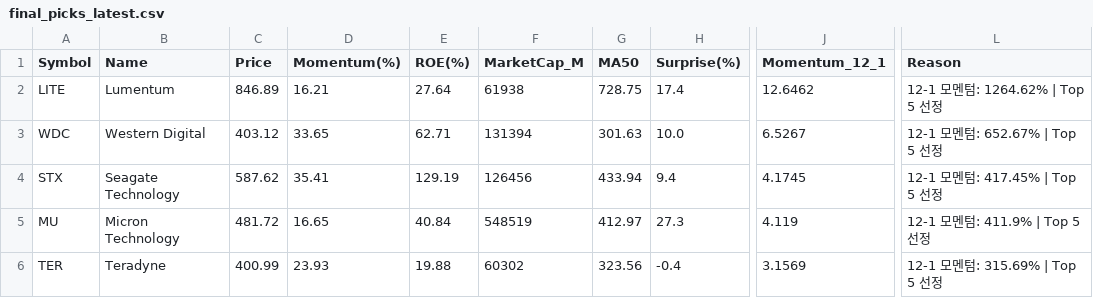
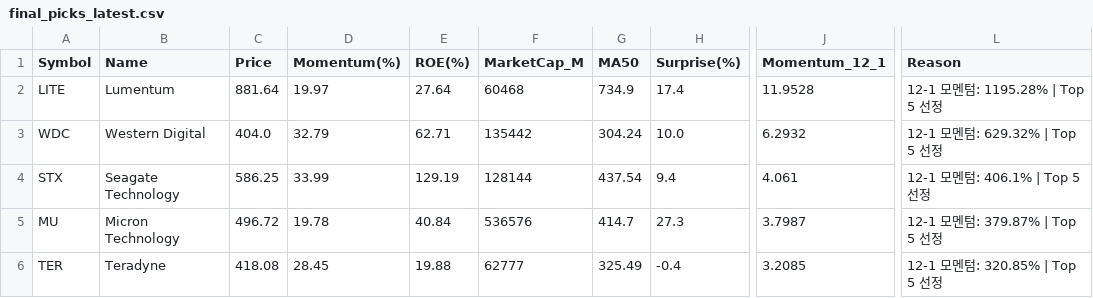
Before and after one commit to abraxass0511-lab/Alpha-Investment-Agent, a CSV file: output_reports/final_picks_latest.csv, drawn as a sheet; only a part is shown, gaps mark what is left out; the diff names each change by its address in the sheet, - before the commit and + after, or states it on an @@ line.

```diff
--- a/output_reports/final_picks_latest.csv
+++ b/output_reports/final_picks_latest.csv
-C2 (Price): 846.89
+C2 (Price): 881.64
-D2 (Momentum(%)): 16.21
+D2 (Momentum(%)): 19.97
-F2 (MarketCap_M): 61938
+F2 (MarketCap_M): 60468
-G2 (MA50): 728.75
+G2 (MA50): 734.9
-J2 (Momentum_12_1): 12.6462
+J2 (Momentum_12_1): 11.9528
-L2 (Reason): 12-1 모멘텀: 1264.62% | Top 5 선정
+L2 (Reason): 12-1 모멘텀: 1195.28% | Top 5 선정
-C3 (Price): 403.12
+C3 (Price): 404.0
-D3 (Momentum(%)): 33.65
+D3 (Momentum(%)): 32.79
-F3 (MarketCap_M): 131394
+F3 (MarketCap_M): 135442
-G3 (MA50): 301.63
+G3 (MA50): 304.24
-J3 (Momentum_12_1): 6.5267
+J3 (Momentum_12_1): 6.2932
-L3 (Reason): 12-1 모멘텀: 652.67% | Top 5 선정
+L3 (Reason): 12-1 모멘텀: 629.32% | Top 5 선정
-C4 (Price): 587.62
+C4 (Price): 586.25
-D4 (Momentum(%)): 35.41
+D4 (Momentum(%)): 33.99
-F4 (MarketCap_M): 126456
+F4 (MarketCap_M): 128144
-G4 (MA50): 433.94
+G4 (MA50): 437.54
-J4 (Momentum_12_1): 4.1745
+J4 (Momentum_12_1): 4.061
-L4 (Reason): 12-1 모멘텀: 417.45% | Top 5 선정
+L4 (Reason): 12-1 모멘텀: 406.1% | Top 5 선정
-C5 (Price): 481.72
+C5 (Price): 496.72
-D5 (Momentum(%)): 16.65
+D5 (Momentum(%)): 19.78
-F5 (MarketCap_M): 548519
+F5 (MarketCap_M): 536576
-G5 (MA50): 412.97
+G5 (MA50): 414.7
-J5 (Momentum_12_1): 4.119
+J5 (Momentum_12_1): 3.7987
-L5 (Reason): 12-1 모멘텀: 411.9% | Top 5 선정
+L5 (Reason): 12-1 모멘텀: 379.87% | Top 5 선정
-C6 (Price): 400.99
+C6 (Price): 418.08
-D6 (Momentum(%)): 23.93
+D6 (Momentum(%)): 28.45
-F6 (MarketCap_M): 60302
+F6 (MarketCap_M): 62777
-G6 (MA50): 323.56
+G6 (MA50): 325.49
-J6 (Momentum_12_1): 3.1569
+J6 (Momentum_12_1): 3.2085
-L6 (Reason): 12-1 모멘텀: 315.69% | Top 5 선정
+L6 (Reason): 12-1 모멘텀: 320.85% | Top 5 선정
```
Also changed, not shown: output_reports/daily_scan_latest.csv, output_reports/sentiment_all_latest.csv, 5 other files.
